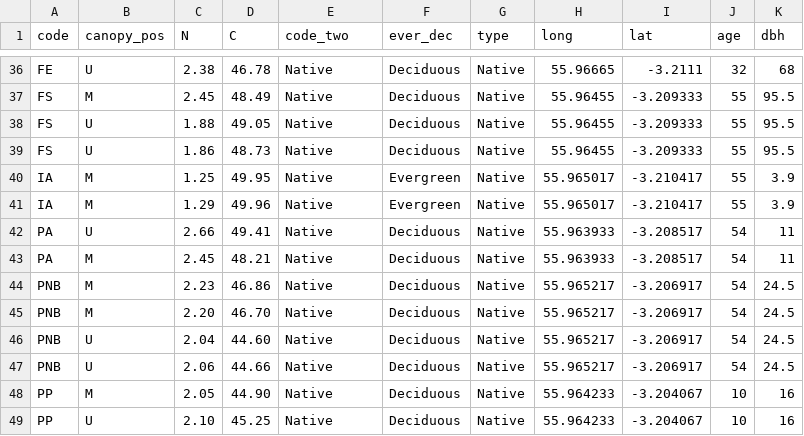
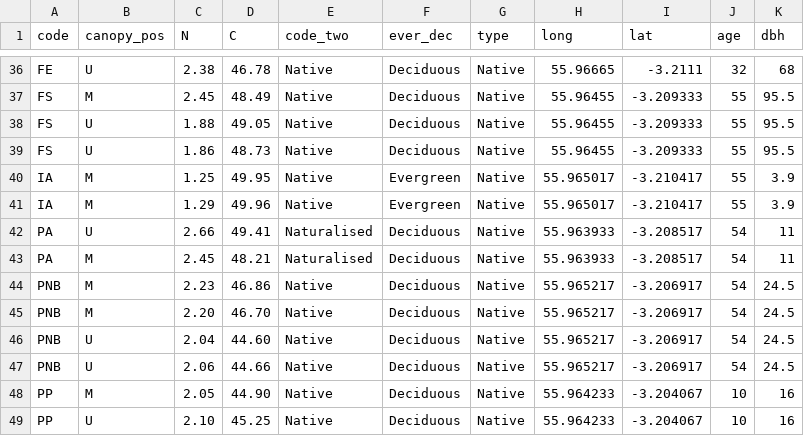
Before and after one commit to EdDataScienceEES/course-repository-zmancekpali, a CSV file: Dissertation/cn_analysis.csv, drawn as a sheet; only a part is shown, gaps mark what is left out.

```diff
--- a/Dissertation/cn_analysis.csv
+++ b/Dissertation/cn_analysis.csv
@@ -41,4 +41,4 @@ IA,M,1.25,49.95,Native,Evergreen,Native,55.965017,-3.210417,55,3.9
 IA,M,1.29,49.96,Native,Evergreen,Native,55.965017,-3.210417,55,3.9
-PA,U,2.66,49.41,Native,Deciduous,Native,55.963933,-3.208517,54,11
-PA,M,2.45,48.21,Native,Deciduous,Native,55.963933,-3.208517,54,11
+PA,U,2.66,49.41,Naturalised,Deciduous,Native,55.963933,-3.208517,54,11
+PA,M,2.45,48.21,Naturalised,Deciduous,Native,55.963933,-3.208517,54,11
 PNB,M,2.23,46.86,Native,Deciduous,Native,55.965217,-3.206917,54,24.5
```
Also changed, not shown: 27 other files.
